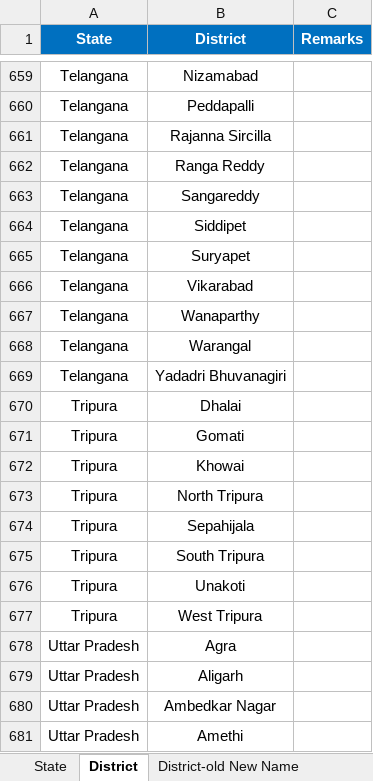
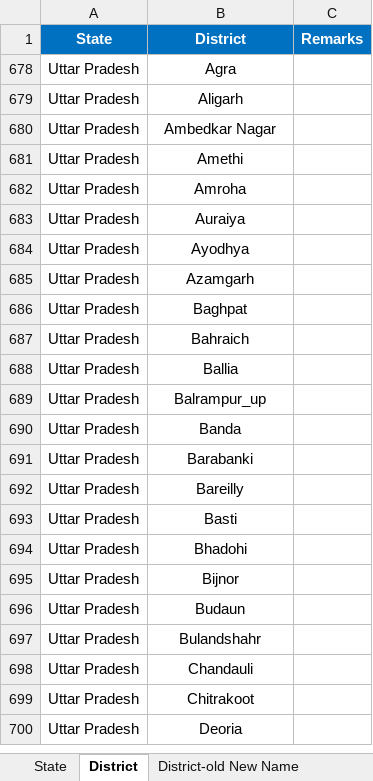
Before and after one commit to narendraneeraj/ifsc-code-india, an Excel workbook: json-datasets/csv/State_District-Relation.xlsx, sheet District, drawn as a sheet; only a part is shown, gaps mark what is left out; the shorter side is filled out with more unchanged rows; values as stored, in another font and other column widths than the file's, no borders; the diff covers the shown part only; the diff names each change by its address in the sheet, - before the commit and + after, or states it on an @@ line.

Commit message:
Update state, district, and branch CSV/JSON datasets

```diff
--- a/json-datasets/csv/State_District-Relation.xlsx (sheet District)
+++ b/json-datasets/csv/State_District-Relation.xlsx (sheet District)
@@ row 659 hidden: Telangana | Nizamabad @@
@@ row 660 hidden: Telangana | Peddapalli @@
@@ row 661 hidden: Telangana | Rajanna Sircilla @@
@@ row 662 hidden: Telangana | Ranga Reddy @@
@@ row 663 hidden: Telangana | Sangareddy @@
@@ row 664 hidden: Telangana | Siddipet @@
@@ row 665 hidden: Telangana | Suryapet @@
@@ row 666 hidden: Telangana | Vikarabad @@
@@ row 667 hidden: Telangana | Wanaparthy @@
@@ row 668 hidden: Telangana | Warangal @@
@@ row 669 hidden: Telangana | Yadadri Bhuvanagiri @@
@@ row 670 hidden: Tripura | Dhalai @@
@@ row 671 hidden: Tripura | Gomati @@
@@ row 672 hidden: Tripura | Khowai @@
@@ row 673 hidden: Tripura | North Tripura @@
@@ row 674 hidden: Tripura | Sepahijala @@
@@ row 675 hidden: Tripura | South Tripura @@
@@ row 676 hidden: Tripura | Unakoti @@
@@ row 677 hidden: Tripura | West Tripura @@
```
Also changed, not shown: 693 hidden or unhidden rows elsewhere in this sheet, hidden cells, 5 other files.
